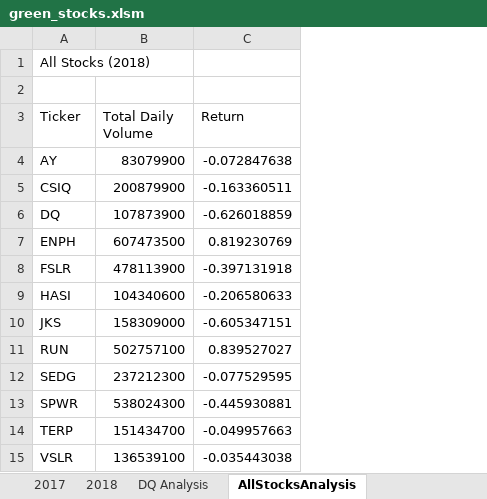
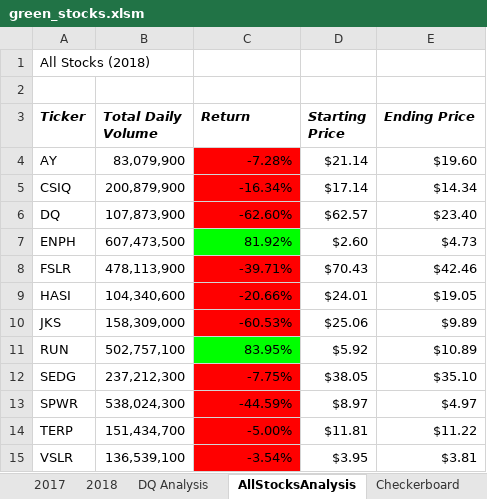
Before and after one commit to danjoyce6/stock-analysis, an Excel workbook: green_stocks.xlsm, sheet AllStocksAnalysis, drawn as a sheet; values as stored, in another font and other column widths than the file's, no borders; the diff names each change by its address in the sheet, - before the commit and + after, or states it on an @@ line.

Commit message:
Add files via upload

```diff
--- a/green_stocks.xlsm (sheet AllStocksAnalysis)
+++ b/green_stocks.xlsm (sheet AllStocksAnalysis)
+sheet tab: Checkerboard
+column D (Starting Price), rows 4-15: $21.14 | $17.14 | $62.57 | $2.60 | $70.43 | $24.01 | $25.06 | $5.92 | $38.05 | $8.97 | $11.81 | $3.95
+column E (Ending Price), rows 4-15: $19.60 | $14.34 | $23.40 | $4.73 | $42.46 | $19.05 | $9.89 | $10.89 | $35.10 | $4.97 | $11.22 | $3.81
@@ A3:C3 bold: off → on, italic: off → on @@
-B4 (Total Daily Volume): 83079900
+B4 (Total Daily Volume): 83,079,900
-C4 (Return): -0.072847638
+C4 (Return): -7.28%
-C4:C6 fill: none
+C4:C6 fill: #FF0000
-B5 (Total Daily Volume): 200879900
+B5 (Total Daily Volume): 200,879,900
-C5 (Return): -0.163360511
+C5 (Return): -16.34%
-B6 (Total Daily Volume): 107873900
+B6 (Total Daily Volume): 107,873,900
-C6 (Return): -0.626018859
+C6 (Return): -62.60%
-B7 (Total Daily Volume): 607473500
+B7 (Total Daily Volume): 607,473,500
-C7 (Return): 0.819230769
+C7 (Return): 81.92%
-C7 fill: none
+C7 fill: #00FF00
-B8 (Total Daily Volume): 478113900
+B8 (Total Daily Volume): 478,113,900
-C8 (Return): -0.397131918
+C8 (Return): -39.71%
-C8:C10 fill: none
+C8:C10 fill: #FF0000
-B9 (Total Daily Volume): 104340600
+B9 (Total Daily Volume): 104,340,600
-C9 (Return): -0.206580633
+C9 (Return): -20.66%
-B10 (Total Daily Volume): 158309000
+B10 (Total Daily Volume): 158,309,000
-C10 (Return): -0.605347151
+C10 (Return): -60.53%
-B11 (Total Daily Volume): 502757100
+B11 (Total Daily Volume): 502,757,100
-C11 (Return): 0.839527027
+C11 (Return): 83.95%
-C11 fill: none
+C11 fill: #00FF00
-B12 (Total Daily Volume): 237212300
+B12 (Total Daily Volume): 237,212,300
-C12 (Return): -0.077529595
+C12 (Return): -7.75%
-C12:C15 fill: none
+C12:C15 fill: #FF0000
-B13 (Total Daily Volume): 538024300
+B13 (Total Daily Volume): 538,024,300
-C13 (Return): -0.445930881
+C13 (Return): -44.59%
-B14 (Total Daily Volume): 151434700
+B14 (Total Daily Volume): 151,434,700
-C14 (Return): -0.049957663
+C14 (Return): -5.00%
-B15 (Total Daily Volume): 136539100
+B15 (Total Daily Volume): 136,539,100
-C15 (Return): -0.035443038
+C15 (Return): -3.54%
```
